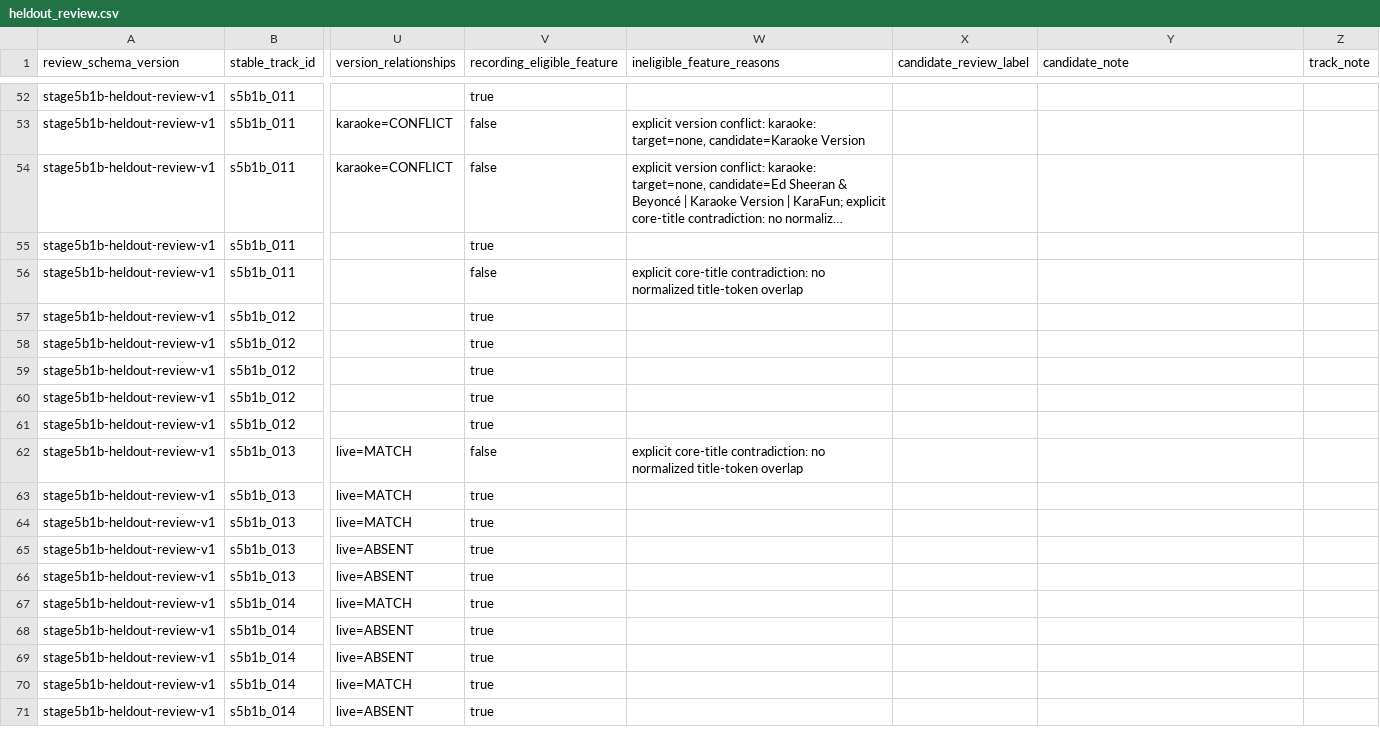
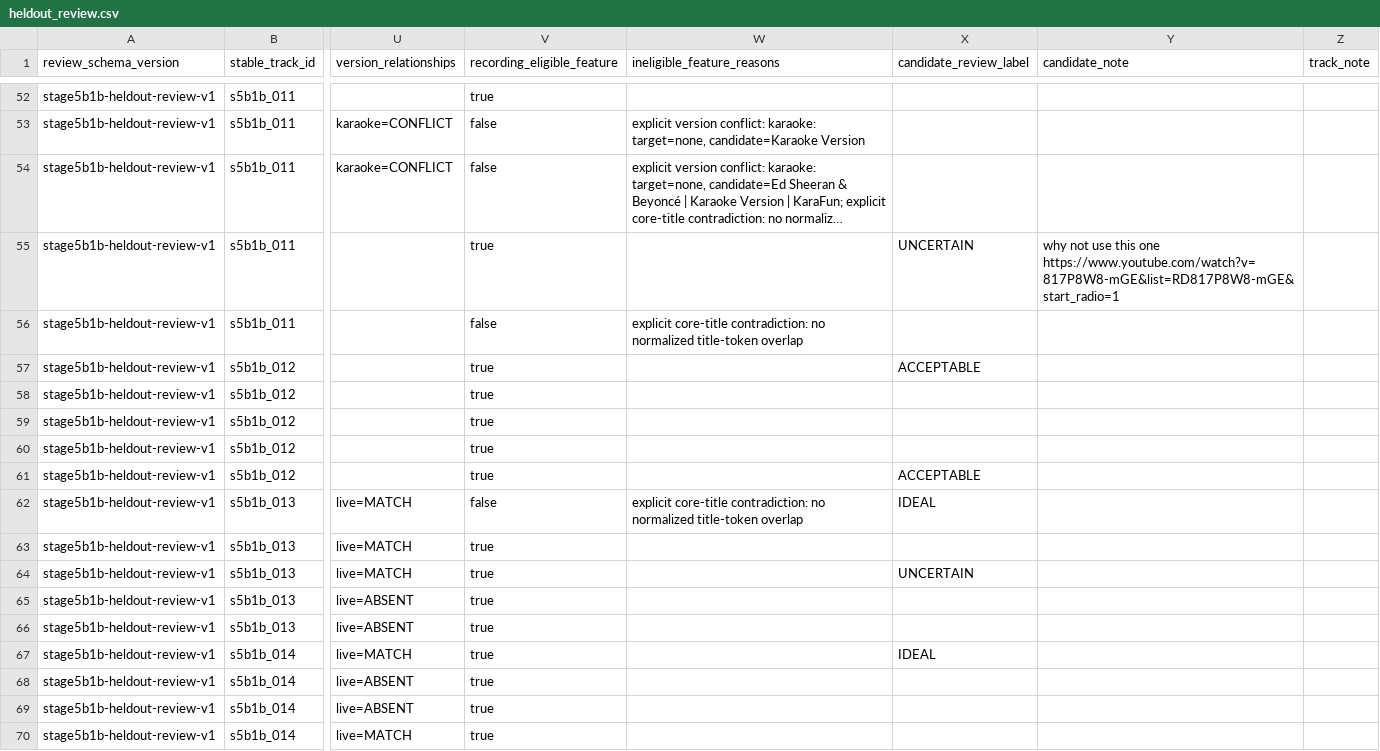
Before and after one commit to lennytheworm12/spotify-sorter, a CSV file: ml/audio_similarity/reports/stage5b1b/heldout_review.csv, drawn as a sheet; only a part is shown, gaps mark what is left out; the shorter side is filled out with more unchanged rows; long unchanged cells end in …; the diff covers the shown part only; the diff names each change by its address in the sheet, - before the commit and + after, or states it on an @@ line.

Commit message:
Complete Stage 5B.1B targeted human audit

```diff
--- a/ml/audio_similarity/reports/stage5b1b/heldout_review.csv
+++ b/ml/audio_similarity/reports/stage5b1b/heldout_review.csv
-X55 (candidate_review_label): (empty)
+X55 (candidate_review_label): UNCERTAIN
-Y55 (candidate_note): (empty)
+Y55 (candidate_note): why not use this one https://www.youtube.com/watch?v=817P8W8-mGE&list=RD817P8W8-mGE&start_radio=1
-X57 (candidate_review_label): (empty)
+X57 (candidate_review_label): ACCEPTABLE
-X61 (candidate_review_label): (empty)
+X61 (candidate_review_label): ACCEPTABLE
-X62 (candidate_review_label): (empty)
+X62 (candidate_review_label): IDEAL
-X64 (candidate_review_label): (empty)
+X64 (candidate_review_label): UNCERTAIN
-X67 (candidate_review_label): (empty)
+X67 (candidate_review_label): IDEAL
```
Also changed, not shown: 90 edited cells elsewhere in this file, 3 other files.
